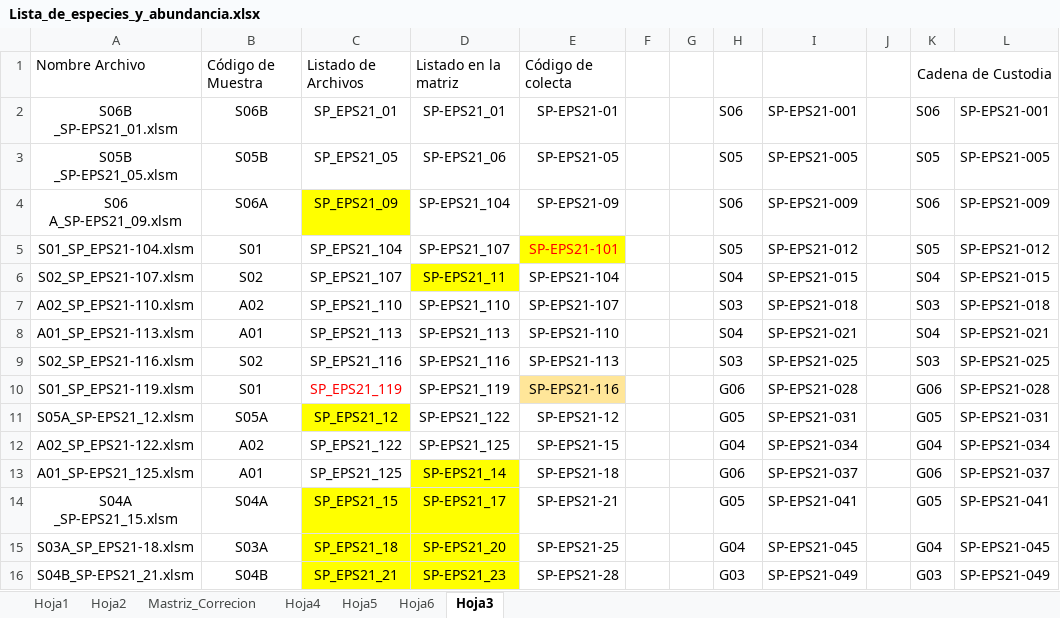
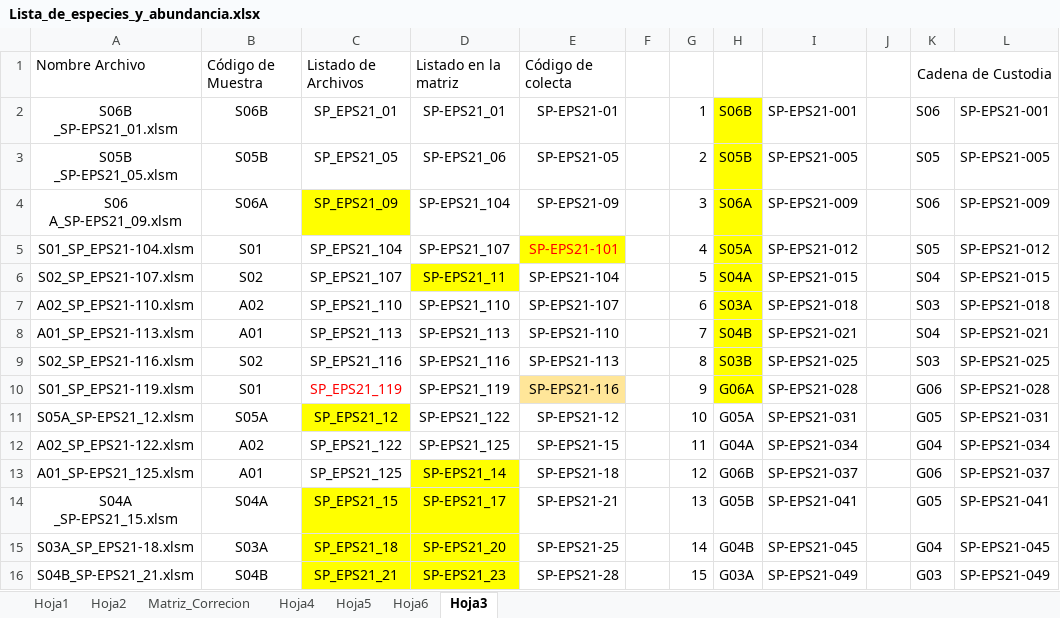
Before and after one commit to ChrisBermudezR/Ictioplancton_ExPacifico2021, an Excel workbook: 01_Analisis_Exploratorio/02_Datos/Biologicos/DarwinCore/DatosBrutos/DwC_exp_Santianga/Lista_de_especies_y_abundancia.xlsx, sheet Hoja3, drawn as a sheet; only a part is shown; values as stored, in another font and other column widths than the file's, no borders; the diff covers the shown part only; the diff names each change by its address in the sheet, - before the commit and + after, or states it on an @@ line.

```diff
--- a/01_Analisis_Exploratorio/02_Datos/Biologicos/DarwinCore/DatosBrutos/DwC_exp_Santianga/Lista_de_especies_y_abundancia.xlsx (sheet Hoja3)
+++ b/01_Analisis_Exploratorio/02_Datos/Biologicos/DarwinCore/DatosBrutos/DwC_exp_Santianga/Lista_de_especies_y_abundancia.xlsx (sheet Hoja3)
-sheet tab: Mastriz_Correcion
+sheet tab: Matriz_Correcion
-G2: (empty)
+G2: 1
-H2: S06
+H2: S06B
-H2:H10 fill: none
+H2:H10 fill: #FFFF00
-G3: (empty)
+G3: 2
-H3: S05
+H3: S05B
-G4: (empty)
+G4: 3
-H4: S06
+H4: S06A
-G5: (empty)
+G5: 4
-H5: S05
+H5: S05A
-G6: (empty)
+G6: 5
-H6: S04
+H6: S04A
-G7: (empty)
+G7: 6
-H7: S03
+H7: S03A
-G8: (empty)
+G8: 7
-H8: S04
+H8: S04B
-G9: (empty)
+G9: 8
-H9: S03
+H9: S03B
-G10: (empty)
+G10: 9
-H10: G06
+H10: G06A
-G11: (empty)
+G11: 10
-H11: G05
+H11: G05A
-G12: (empty)
+G12: 11
-H12: G04
+H12: G04A
-G13: (empty)
+G13: 12
-H13: G06
+H13: G06B
-G14: (empty)
+G14: 13
-H14: G05
+H14: G05B
-G15: (empty)
+G15: 14
-H15: G04
+H15: G04B
-G16: (empty)
+G16: 15
-H16: G03
+H16: G03A
```
Also changed, not shown: 42 edited cells elsewhere in this sheet, 01_Analisis_Exploratorio/02_Datos/Biologicos/DarwinCore/ListadoControlado.xlsx, 72 other files.
